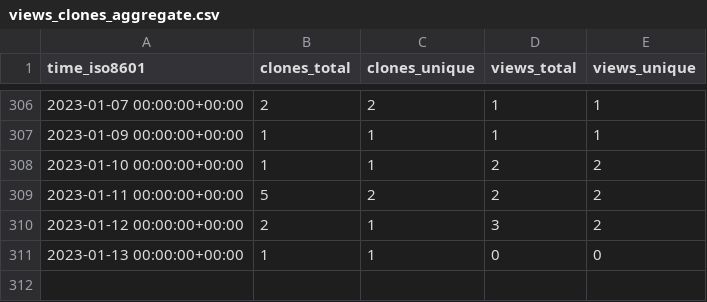
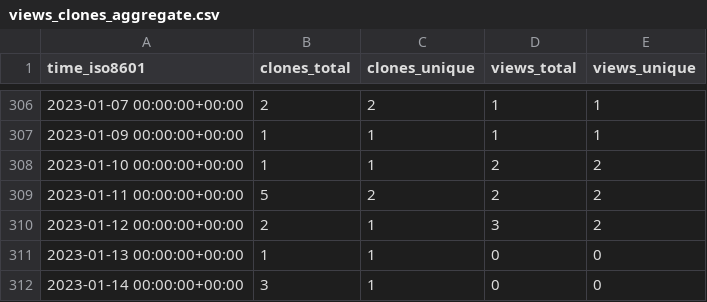
Before and after one commit to evil-shrike/triggerator-stats, a CSV file: google/triggerator/ghrs-data/views_clones_aggregate.csv, drawn as a sheet; only a part is shown, gaps mark what is left out; the diff names each change by its address in the sheet, - before the commit and + after, or states it on an @@ line.

```diff
--- a/google/triggerator/ghrs-data/views_clones_aggregate.csv
+++ b/google/triggerator/ghrs-data/views_clones_aggregate.csv
+row 312: 2023-01-14 00:00:00+00:00 | 3 | 1 | 0 | 0
```
Also changed, not shown: 1 other file.
